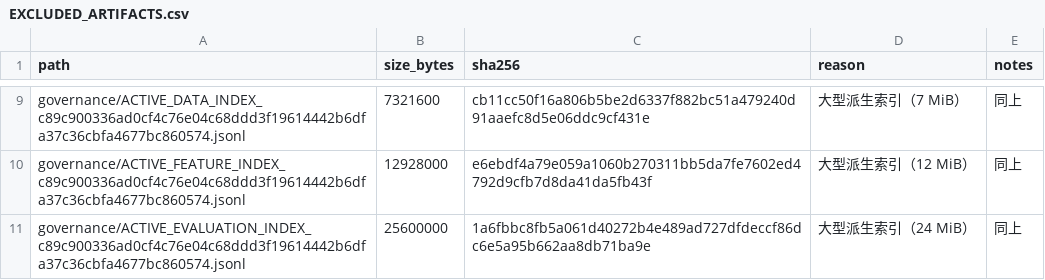
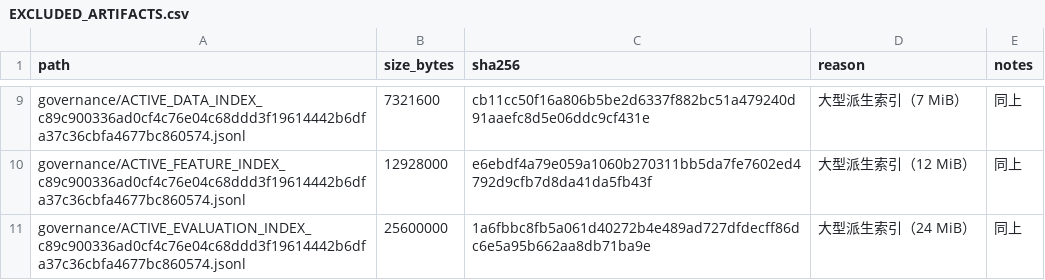
Before and after one commit to dw0911/owtda-calibration, a CSV file: EXCLUDED_ARTIFACTS.csv, drawn as a sheet; only a part is shown, gaps mark what is left out; the diff names each change by its address in the sheet, - before the commit and + after, or states it on an @@ line.

```diff
--- a/EXCLUDED_ARTIFACTS.csv
+++ b/EXCLUDED_ARTIFACTS.csv
-C11 (sha256): 1a6fbbc8fb5a061d40272b4e489ad727dfdeccf86dc6e5a95b662aa8db71ba9e
+C11 (sha256): 1a6fbbc8fb5a061d40272b4e489ad727dfdecff86dc6e5a95b662aa8db71ba9e
```
Also changed, not shown: 14 other files.
